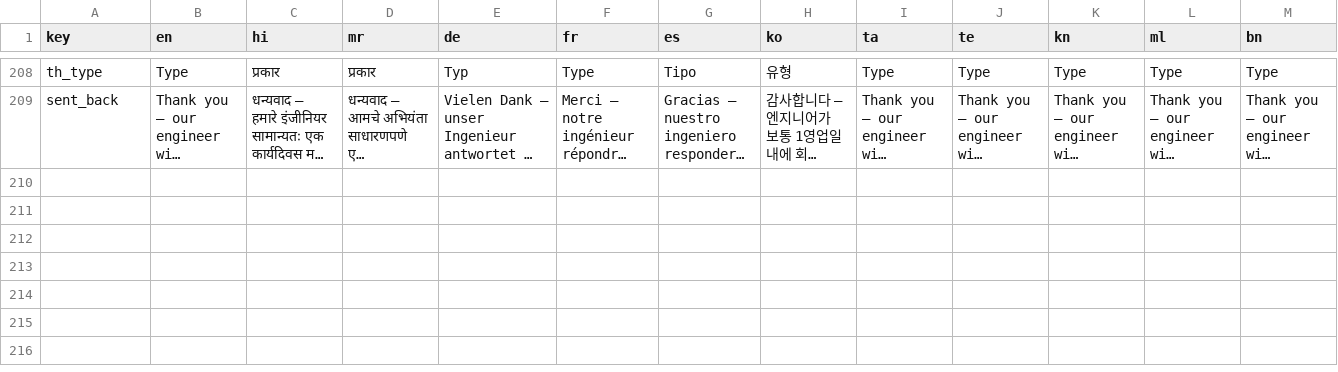
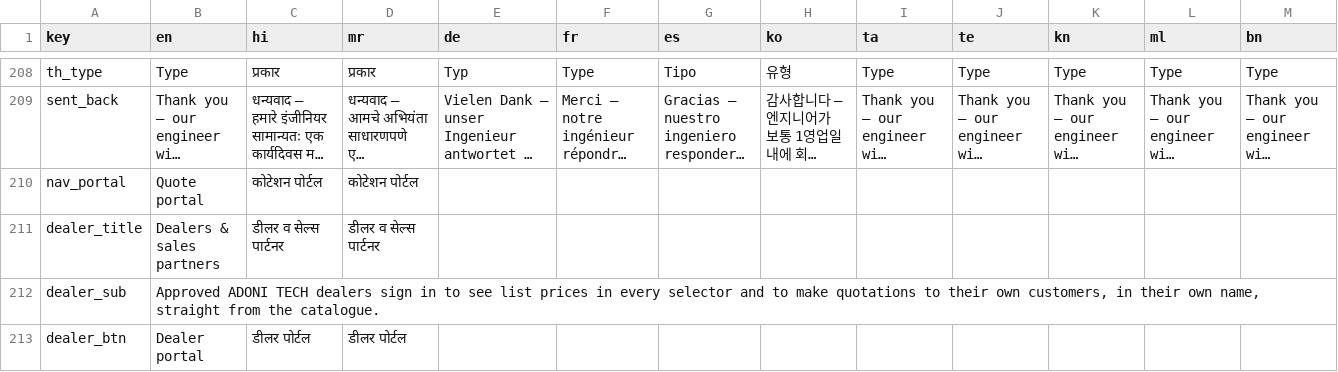
Before and after one commit to Paresh-Adavani/impactcal, a CSV file: data/translations.csv, drawn as a sheet; only a part is shown, gaps mark what is left out; long unchanged cells end in …; rows hold the shown columns only; the diff names each change by its address in the sheet, - before the commit and + after, or states it on an @@ line.

```diff
--- a/data/translations.csv
+++ b/data/translations.csv
+row 210: nav_portal | Quote portal | कोटेशन पोर्टल | कोटेशन पोर्टल
+row 211: dealer_title | Dealers & sales partners | डीलर व सेल्स पार्टनर | डीलर व सेल्स पार्टनर
+row 212: dealer_sub | Approved ADONI TECH dealers sign in to see list prices in every selector and to make quotations to their own customers, in their own name, straight from the catalogue.
+row 213: dealer_btn | Dealer portal | डीलर पोर्टल | डीलर पोर्टल
```
Also changed, not shown: data/settings.csv, 19 other files.
